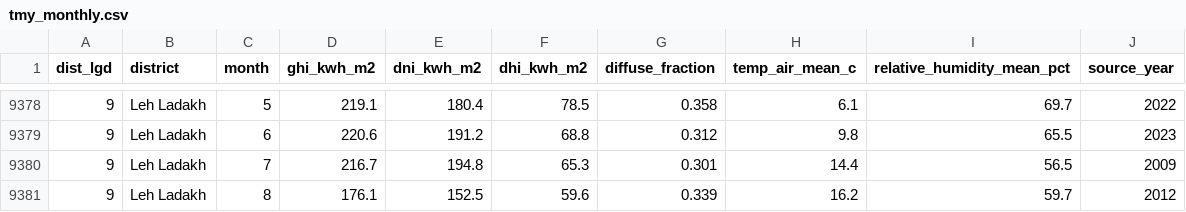
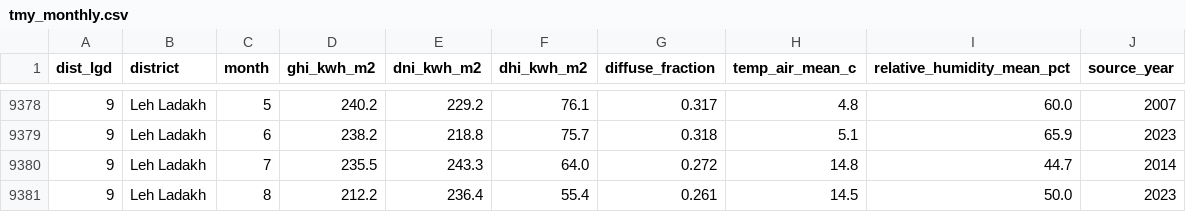
Before and after one commit to harshilsaini26/AgriPV-Designer-Tool, a CSV file: research/08_solar_weather/tmy/tmy_monthly.csv, drawn as a sheet; only a part is shown, gaps mark what is left out; the diff covers the shown part only.

```diff
--- a/research/08_solar_weather/tmy/tmy_monthly.csv
+++ b/research/08_solar_weather/tmy/tmy_monthly.csv
@@ -9378,4 +9378,4 @@ dist_lgd,district,month,ghi_kwh_m2,dni_kwh_m2,dhi_kwh_m2,diffuse_fraction,temp_a
-9,Leh Ladakh,5,219.1,180.4,78.5,0.358,6.1,69.7,2022
-9,Leh Ladakh,6,220.6,191.2,68.8,0.312,9.8,65.5,2023
-9,Leh Ladakh,7,216.7,194.8,65.3,0.301,14.4,56.5,2009
-9,Leh Ladakh,8,176.1,152.5,59.6,0.339,16.2,59.7,2012
+9,Leh Ladakh,5,240.2,229.2,76.1,0.317,4.8,60.0,2007
+9,Leh Ladakh,6,238.2,218.8,75.7,0.318,5.1,65.9,2023
+9,Leh Ladakh,7,235.5,243.3,64.0,0.272,14.8,44.7,2014
+9,Leh Ladakh,8,212.2,236.4,55.4,0.261,14.5,50.0,2023
```
Also changed, not shown: 56 edited cells elsewhere in this file, research/08_solar_weather/tmy/tmy_index.csv, 6 other files.
